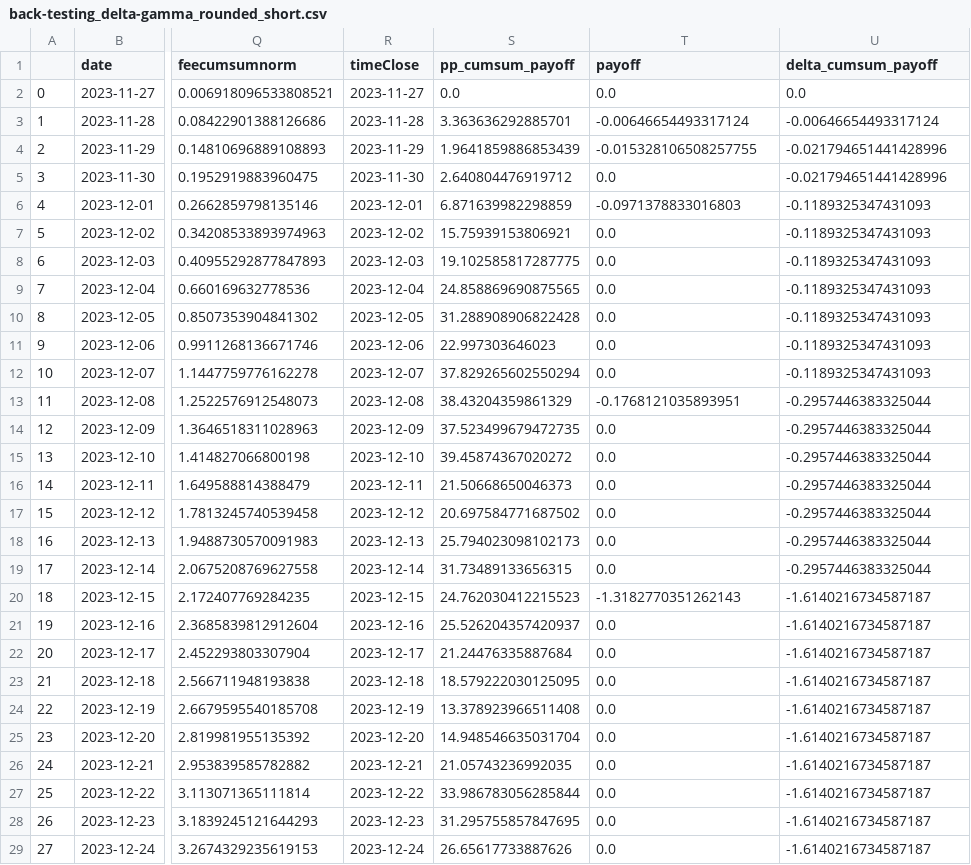
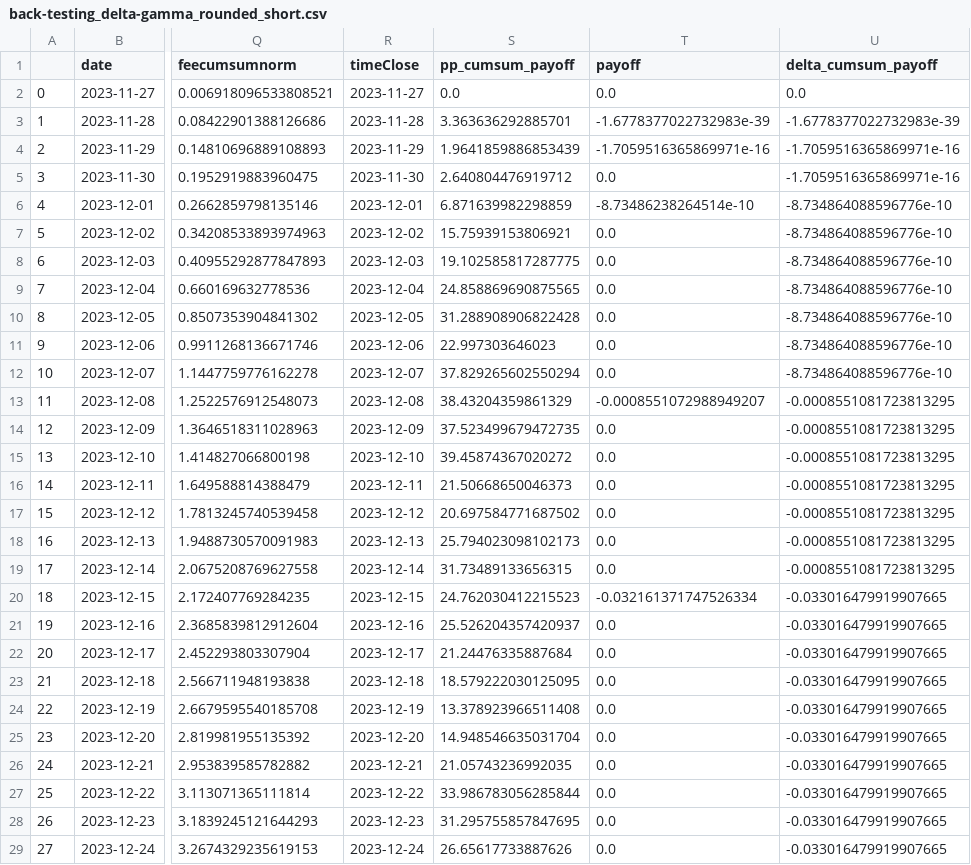
Before and after one commit to jiaxiang-cheng/definer, a CSV file: results/back-testing_delta-gamma_rounded_short.csv, drawn as a sheet; only a part is shown, gaps mark what is left out; the diff covers the shown part only; the diff names each change by its address in the sheet, - before the commit and + after, or states it on an @@ line.

Commit message:
update delta-gamma strategy with corrected payoff calculation

```diff
--- a/results/back-testing_delta-gamma_rounded_short.csv
+++ b/results/back-testing_delta-gamma_rounded_short.csv
-T3 (payoff): -0.00646654493317124
+T3 (payoff): -1.6778377022732983e-39
-U3 (delta_cumsum_payoff): -0.00646654493317124
+U3 (delta_cumsum_payoff): -1.6778377022732983e-39
-T4 (payoff): -0.015328106508257755
+T4 (payoff): -1.7059516365869971e-16
-U4:U5 (delta_cumsum_payoff): -0.021794651441428996
+U4:U5 (delta_cumsum_payoff): -1.7059516365869971e-16
-T6 (payoff): -0.0971378833016803
+T6 (payoff): -8.73486238264514e-10
-U6:U12 (delta_cumsum_payoff): -0.1189325347431093
+U6:U12 (delta_cumsum_payoff): -8.734864088596776e-10
-T13 (payoff): -0.1768121035893951
+T13 (payoff): -0.0008551072988949207
-U13:U19 (delta_cumsum_payoff): -0.2957446383325044
+U13:U19 (delta_cumsum_payoff): -0.0008551081723813295
-T20 (payoff): -1.3182770351262143
+T20 (payoff): -0.032161371747526334
-U20:U29 (delta_cumsum_payoff): -1.6140216734587187
+U20:U29 (delta_cumsum_payoff): -0.033016479919907665
```
Also changed, not shown: 15 edited cells elsewhere in this file, results/back-testing_delta-gamma.csv, results/back-testing_delta-gamma_rounded.csv, 5 other files.
